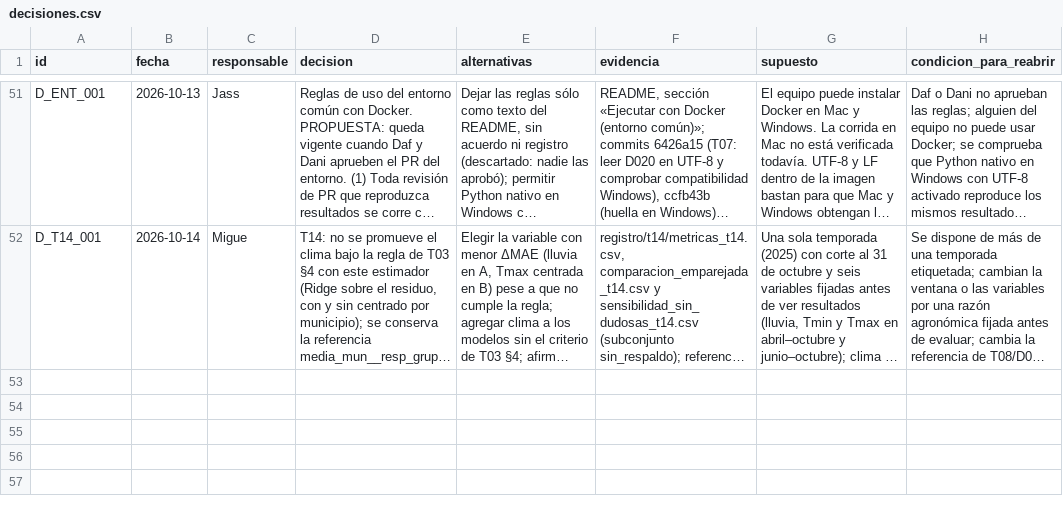
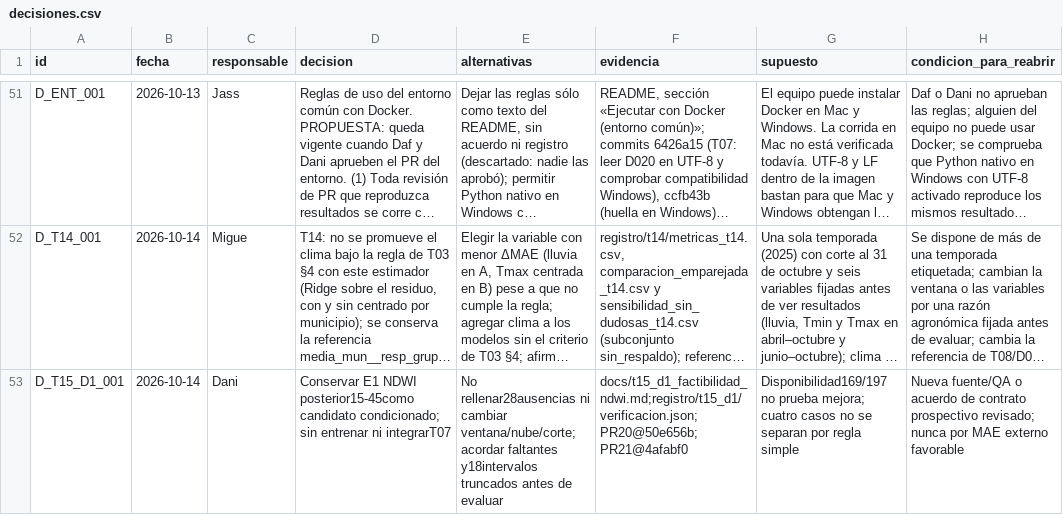
Before and after one commit to danielalira20/AgroCebada-2026, a CSV file: registro/decisiones.csv, drawn as a sheet; only a part is shown, gaps mark what is left out; long unchanged cells end in …; the diff names each change by its address in the sheet, - before the commit and + after, or states it on an @@ line.

```diff
--- a/registro/decisiones.csv
+++ b/registro/decisiones.csv
+row 53: D_T15_D1_001 | 2026-10-14 | Dani | Conservar E1 NDWI posterior15-45como candidato condicionado; sin entrenar ni integrarT07 | No rellenar28ausencias ni cambiar ventana/nube/corte; acordar faltantes y18intervalos truncados antes de evaluar | docs/t15_d1_factibilidad_ndwi.md;registro/t15_d1/verificacion.json;PR20@50e656b;PR21@4afabf0 | Disponibilidad169/197 no prueba mejora; cuatro casos no se separan por regla simple | Nueva fuente/QA o acuerdo de contrato prospectivo revisado; nunca por MAE externo favorable
```
Also changed, not shown: registro/uso_ia.csv, 2 other files.
